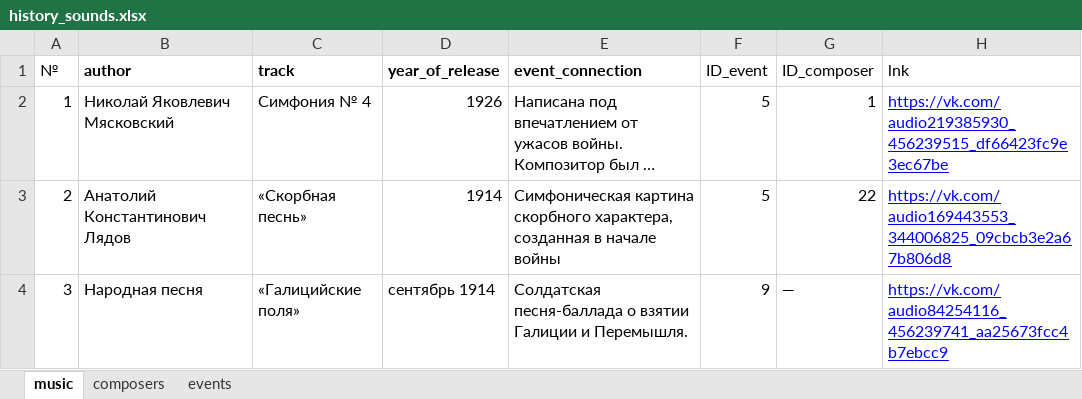
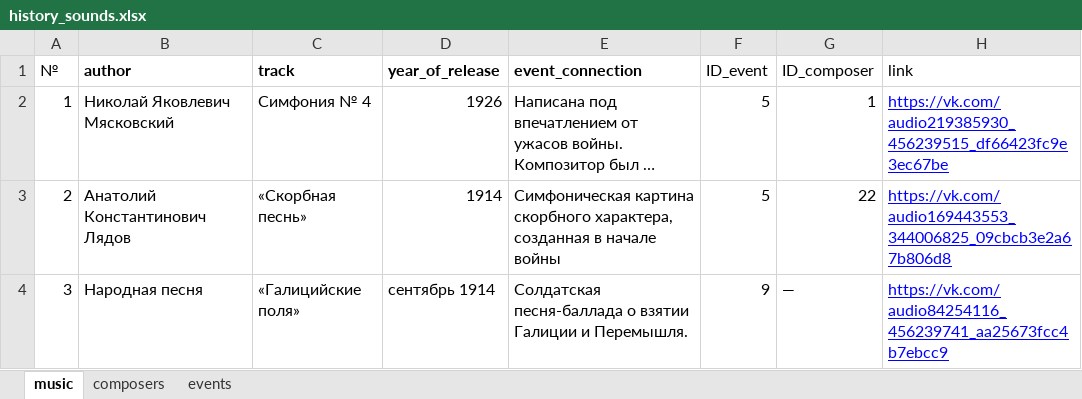
Before and after one commit to menneli/history-project, an Excel workbook: data/history_sounds.xlsx, sheet music, drawn as a sheet; only a part is shown; long unchanged cells end in …; values as stored, in another font and other column widths than the file's, no borders; charts and pictures not drawn; the diff names each change by its address in the sheet, - before the commit and + after, or states it on an @@ line.

```diff
--- a/data/history_sounds.xlsx (sheet music)
+++ b/data/history_sounds.xlsx (sheet music)
-H1: lnk
+H1: link
```
Also changed, not shown: sheet composers, charts or pictures, 7 other files.
